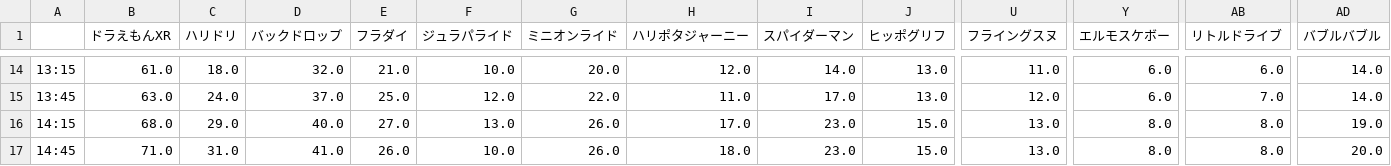
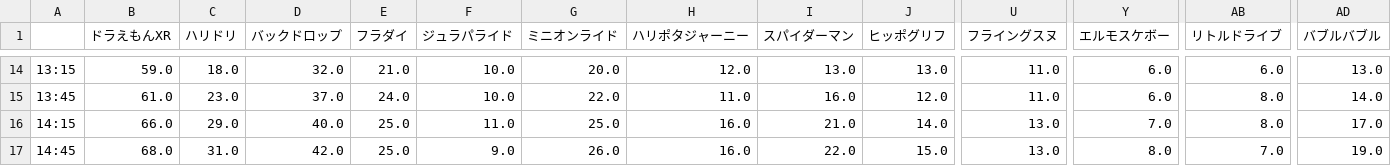
Before and after one commit to Bukio-chan/sotsuken_flask, a CSV file: static/csv/TimeList/rank-a-average.csv, drawn as a sheet; only a part is shown, gaps mark what is left out; the diff covers the shown part only; the diff names each change by its address in the sheet, - before the commit and + after, or states it on an @@ line.

```diff
--- a/static/csv/TimeList/rank-a-average.csv
+++ b/static/csv/TimeList/rank-a-average.csv
-B14 (ドラえもんXR): 61.0
+B14 (ドラえもんXR): 59.0
-I14 (スパイダーマン): 14.0
+I14 (スパイダーマン): 13.0
-AD14 (バブルバブル): 14.0
+AD14 (バブルバブル): 13.0
-B15 (ドラえもんXR): 63.0
+B15 (ドラえもんXR): 61.0
-C15 (ハリドリ): 24.0
+C15 (ハリドリ): 23.0
-E15 (フラダイ): 25.0
+E15 (フラダイ): 24.0
-F15 (ジュラパライド): 12.0
+F15 (ジュラパライド): 10.0
-I15 (スパイダーマン): 17.0
+I15 (スパイダーマン): 16.0
-J15 (ヒッポグリフ): 13.0
+J15 (ヒッポグリフ): 12.0
-U15 (フライングスヌ): 12.0
+U15 (フライングスヌ): 11.0
-AB15 (リトルドライブ): 7.0
+AB15 (リトルドライブ): 8.0
-B16 (ドラえもんXR): 68.0
+B16 (ドラえもんXR): 66.0
-E16 (フラダイ): 27.0
+E16 (フラダイ): 25.0
-F16 (ジュラパライド): 13.0
+F16 (ジュラパライド): 11.0
-G16 (ミニオンライド): 26.0
+G16 (ミニオンライド): 25.0
-H16 (ハリポタジャーニー): 17.0
+H16 (ハリポタジャーニー): 16.0
-I16 (スパイダーマン): 23.0
+I16 (スパイダーマン): 21.0
-J16 (ヒッポグリフ): 15.0
+J16 (ヒッポグリフ): 14.0
-Y16 (エルモスケボー): 8.0
+Y16 (エルモスケボー): 7.0
-AD16 (バブルバブル): 19.0
+AD16 (バブルバブル): 17.0
-B17 (ドラえもんXR): 71.0
+B17 (ドラえもんXR): 68.0
-D17 (バックドロップ): 41.0
+D17 (バックドロップ): 42.0
-E17 (フラダイ): 26.0
+E17 (フラダイ): 25.0
-F17 (ジュラパライド): 10.0
+F17 (ジュラパライド): 9.0
-H17 (ハリポタジャーニー): 18.0
+H17 (ハリポタジャーニー): 16.0
-I17 (スパイダーマン): 23.0
+I17 (スパイダーマン): 22.0
-AB17 (リトルドライブ): 8.0
+AB17 (リトルドライブ): 7.0
-AD17 (バブルバブル): 20.0
+AD17 (バブルバブル): 19.0
```
Also changed, not shown: 120 edited cells elsewhere in this file, static/csv/TimeList/rank-a-variance.csv, static/csv/TimeList/rank-b-variance.csv, 8 other files.
